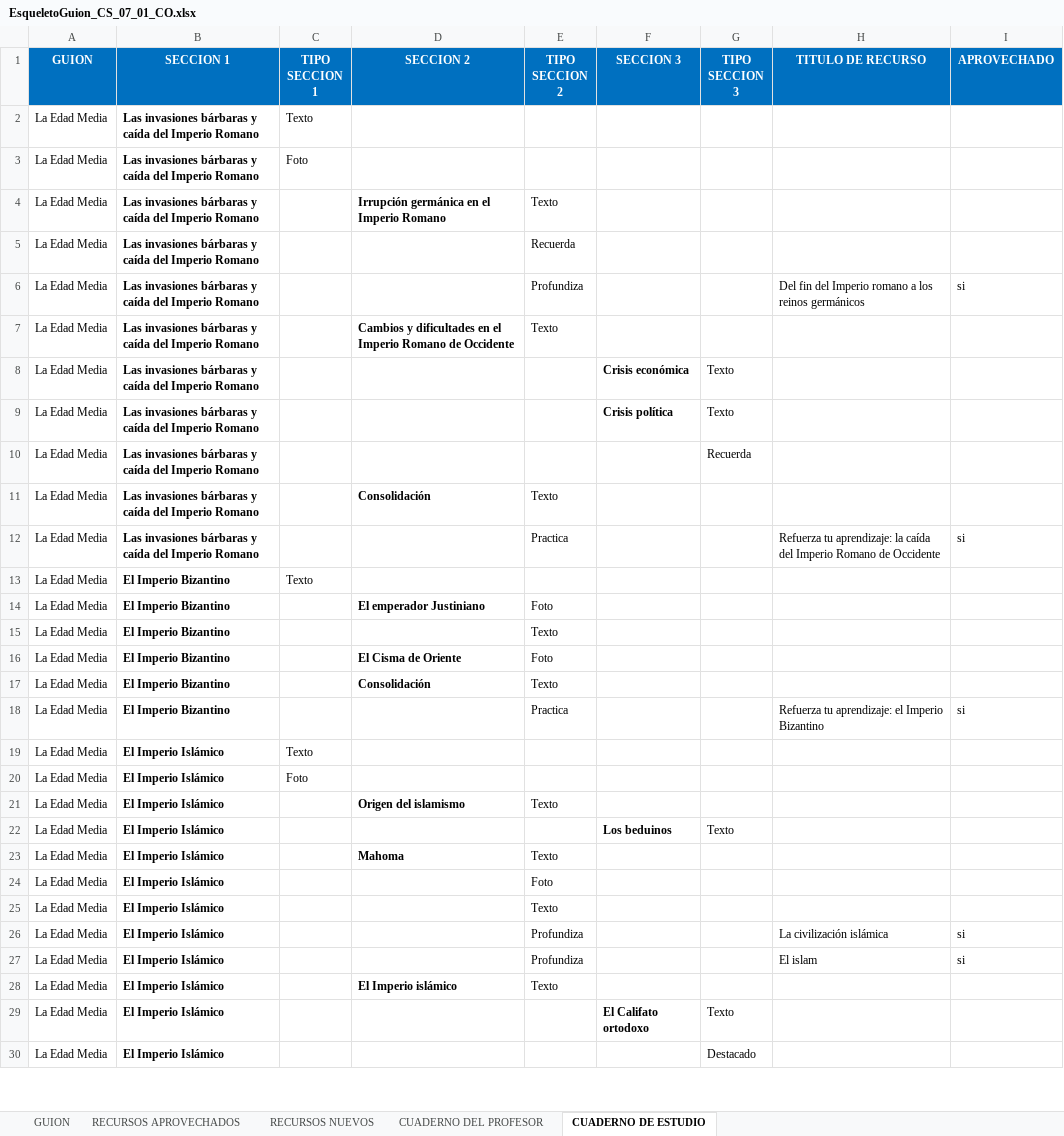
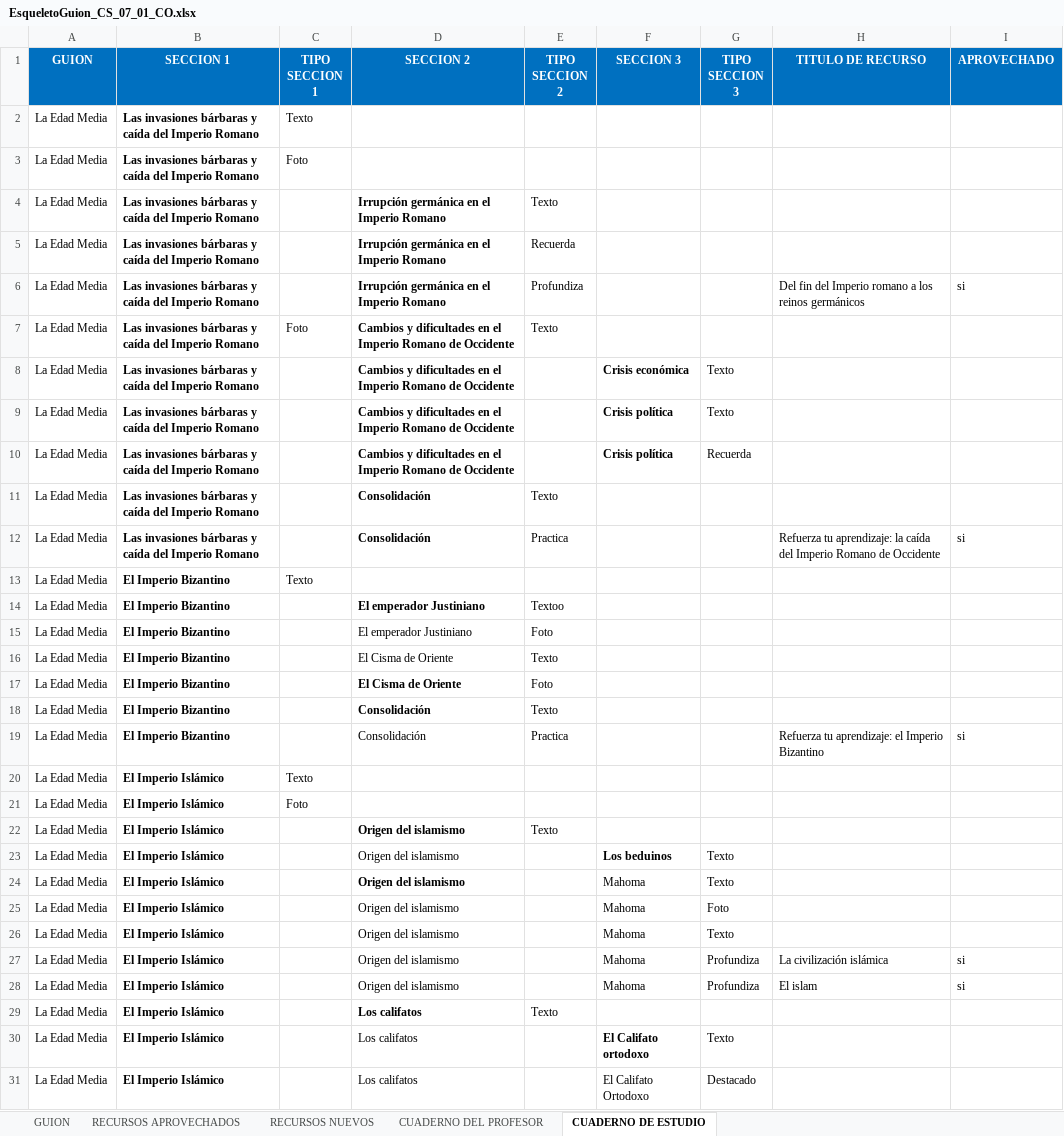
Before and after one commit to AulaPlanetaColombia/CienciasSociales, an Excel workbook: fuentes/contenidos/grado07/guion01/EsqueletoGuion_CS_07_01_CO.xlsx, sheet CUADERNO DE ESTUDIO, drawn as a sheet; only a part is shown; values as stored, in another font and other column widths than the file's, no borders; addresses are those after the commit; the diff covers the shown part only; the diff names each change by its address in the sheet, - before the commit and + after, or states it on an @@ line.

```diff
--- a/fuentes/contenidos/grado07/guion01/EsqueletoGuion_CS_07_01_CO.xlsx (sheet CUADERNO DE ESTUDIO)
+++ b/fuentes/contenidos/grado07/guion01/EsqueletoGuion_CS_07_01_CO.xlsx (sheet CUADERNO DE ESTUDIO)
-D5:D6 (SECCION 2): (empty)
+D5:D6 (SECCION 2): Irrupción germánica en el Imperio Romano
-C7 (TIPO SECCION 1): (empty)
+C7 (TIPO SECCION 1): Foto
-D8:D10 (SECCION 2): (empty)
+D8:D10 (SECCION 2): Cambios y dificultades en el Imperio Romano de Occidente
-F10 (SECCION 3): (empty)
+F10 (SECCION 3): Crisis política
-D12 (SECCION 2): (empty)
+D12 (SECCION 2): Consolidación
+row 14: La Edad Media | El Imperio Bizantino |  | El emperador Justiniano | Textoo
-D15 bold: on
+D15 bold: off
-D16 (SECCION 2): (empty)
+D16 (SECCION 2): El Cisma de Oriente
-D19 (SECCION 2): (empty)
+D19 (SECCION 2): Consolidación
-D23 (SECCION 2): (empty)
+D23 (SECCION 2): Origen del islamismo
-D24 (SECCION 2): Mahoma
+D24 (SECCION 2): Origen del islamismo
-E24 (TIPO SECCION 2): Texto
+E24 (TIPO SECCION 2): (empty)
-F24:F28 (SECCION 3): (empty)
+F24:F28 (SECCION 3): Mahoma
-G24 (TIPO SECCION 3): (empty)
+G24 (TIPO SECCION 3): Texto
-D25:D28 (SECCION 2): (empty)
+D25:D28 (SECCION 2): Origen del islamismo
-E25 (TIPO SECCION 2): Foto
+E25 (TIPO SECCION 2): (empty)
-G25 (TIPO SECCION 3): (empty)
+G25 (TIPO SECCION 3): Foto
-E26 (TIPO SECCION 2): Texto
+E26 (TIPO SECCION 2): (empty)
-G26 (TIPO SECCION 3): (empty)
+G26 (TIPO SECCION 3): Texto
-E27:E28 (TIPO SECCION 2): Profundiza
+E27:E28 (TIPO SECCION 2): (empty)
-G27:G28 (TIPO SECCION 3): (empty)
+G27:G28 (TIPO SECCION 3): Profundiza
-D29 (SECCION 2): El Imperio islámico
+D29 (SECCION 2): Los califatos
-D30:D31 (SECCION 2): (empty)
+D30:D31 (SECCION 2): Los califatos
-F31 (SECCION 3): (empty)
+F31 (SECCION 3): El Califato Ortodoxo
```
Also changed, not shown: 1 added row, 1 removed row and 39 edited cells elsewhere in this sheet, sheet RECURSOS APROVECHADOS, sheet RECURSOS NUEVOS, sheet CUADERNO DEL PROFESOR, 6 other files.
